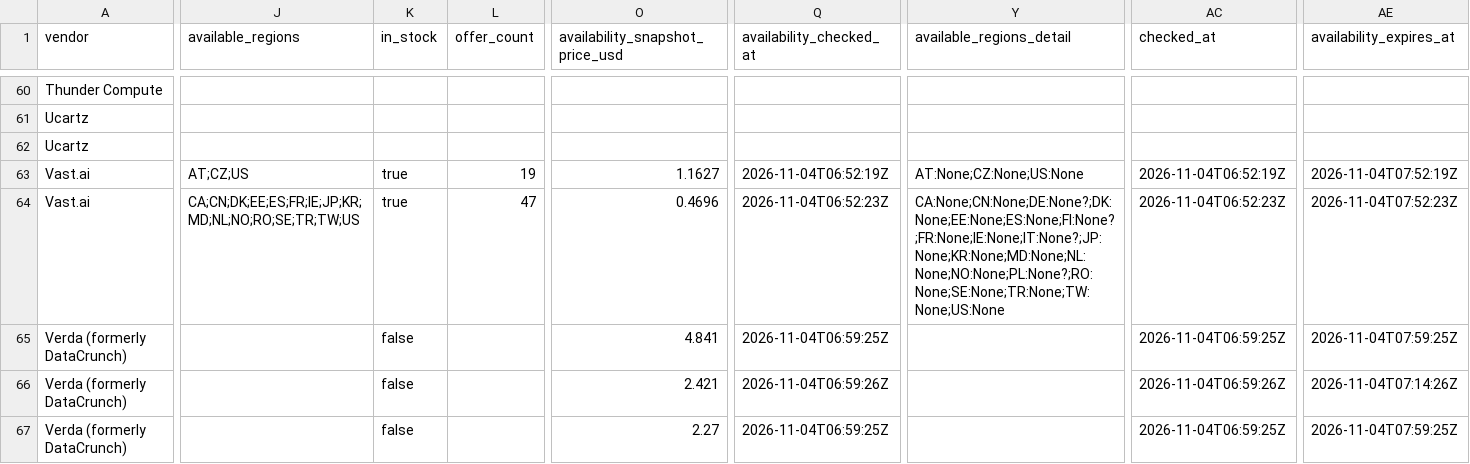
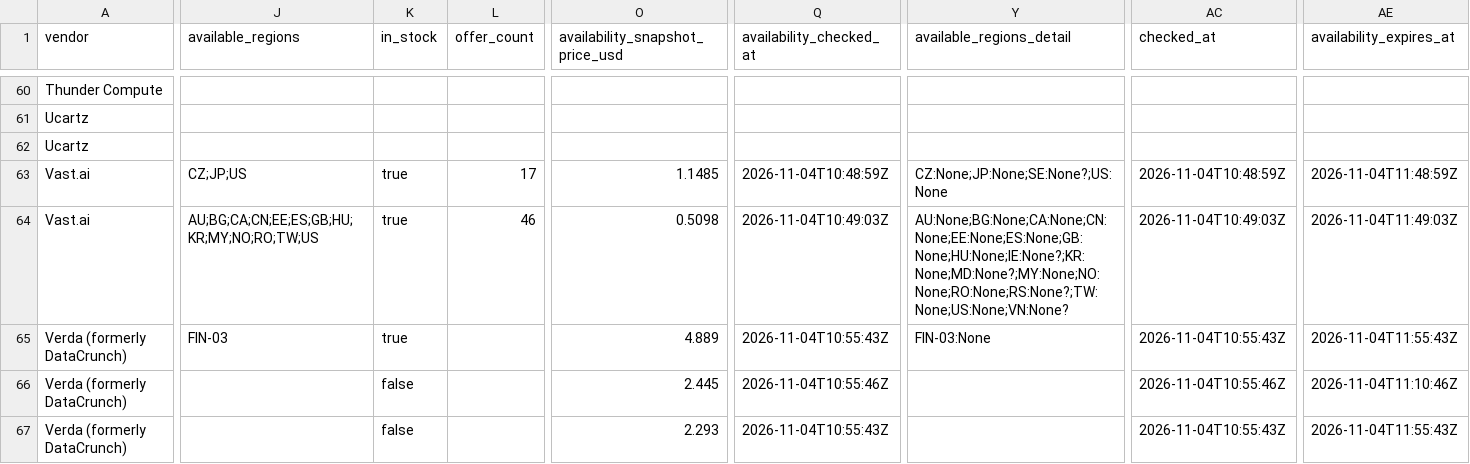
Before and after one commit to connormatthewdouglas/agent-work-stack-deals, a CSV file: latest/feed_enriched_v2_latest.csv, drawn as a sheet; only a part is shown, gaps mark what is left out; the diff covers the shown part only; the diff names each change by its address in the sheet, - before the commit and + after, or states it on an @@ line.

Commit message:
scout snapshot 2026-11-04T10:57:12Z gen 20261104T105712Z-f41e294c

```diff
--- a/latest/feed_enriched_v2_latest.csv
+++ b/latest/feed_enriched_v2_latest.csv
-J63 (available_regions): AT;CZ;US
+J63 (available_regions): CZ;JP;US
-L63 (offer_count): 19
+L63 (offer_count): 17
-O63 (availability_snapshot_price_usd): 1.1627
+O63 (availability_snapshot_price_usd): 1.1485
-Q63 (availability_checked_at): 2026-11-04T06:52:19Z
+Q63 (availability_checked_at): 2026-11-04T10:48:59Z
-Y63 (available_regions_detail): AT:None;CZ:None;US:None
+Y63 (available_regions_detail): CZ:None;JP:None;SE:None?;US:None
-AC63 (checked_at): 2026-11-04T06:52:19Z
+AC63 (checked_at): 2026-11-04T10:48:59Z
-AE63 (availability_expires_at): 2026-11-04T07:52:19Z
+AE63 (availability_expires_at): 2026-11-04T11:48:59Z
-J64 (available_regions): CA;CN;DK;EE;ES;FR;IE;JP;KR;MD;NL;NO;RO;SE;TR;TW;US
+J64 (available_regions): AU;BG;CA;CN;EE;ES;GB;HU;KR;MY;NO;RO;TW;US
-L64 (offer_count): 47
+L64 (offer_count): 46
-O64 (availability_snapshot_price_usd): 0.4696
+O64 (availability_snapshot_price_usd): 0.5098
-Q64 (availability_checked_at): 2026-11-04T06:52:23Z
+Q64 (availability_checked_at): 2026-11-04T10:49:03Z
-Y64 (available_regions_detail): CA:None;CN:None;DE:None?;DK:None;EE:None;ES:None;FI:None?;FR:None;IE:None;IT:None?;JP:None;KR:None;MD:None;NL:None;NO:None;PL:None?;RO:None;SE:None;TR:None;TW:None;US:None
+Y64 (available_regions_detail): AU:None;BG:None;CA:None;CN:None;EE:None;ES:None;GB:None;HU:None;IE:None?;KR:None;MD:None?;MY:None;NO:None;RO:None;RS:None?;TW:None;US:None;VN:None?
-AC64 (checked_at): 2026-11-04T06:52:23Z
+AC64 (checked_at): 2026-11-04T10:49:03Z
-AE64 (availability_expires_at): 2026-11-04T07:52:23Z
+AE64 (availability_expires_at): 2026-11-04T11:49:03Z
-J65 (available_regions): (empty)
+J65 (available_regions): FIN-03
-K65 (in_stock): false
+K65 (in_stock): true
-O65 (availability_snapshot_price_usd): 4.841
+O65 (availability_snapshot_price_usd): 4.889
-Q65 (availability_checked_at): 2026-11-04T06:59:25Z
+Q65 (availability_checked_at): 2026-11-04T10:55:43Z
-Y65 (available_regions_detail): (empty)
+Y65 (available_regions_detail): FIN-03:None
-AC65 (checked_at): 2026-11-04T06:59:25Z
+AC65 (checked_at): 2026-11-04T10:55:43Z
-AE65 (availability_expires_at): 2026-11-04T07:59:25Z
+AE65 (availability_expires_at): 2026-11-04T11:55:43Z
-O66 (availability_snapshot_price_usd): 2.421
+O66 (availability_snapshot_price_usd): 2.445
-Q66 (availability_checked_at): 2026-11-04T06:59:26Z
+Q66 (availability_checked_at): 2026-11-04T10:55:46Z
-AC66 (checked_at): 2026-11-04T06:59:26Z
+AC66 (checked_at): 2026-11-04T10:55:46Z
-AE66 (availability_expires_at): 2026-11-04T07:14:26Z
+AE66 (availability_expires_at): 2026-11-04T11:10:46Z
-O67 (availability_snapshot_price_usd): 2.27
+O67 (availability_snapshot_price_usd): 2.293
-Q67 (availability_checked_at): 2026-11-04T06:59:25Z
+Q67 (availability_checked_at): 2026-11-04T10:55:43Z
-AC67 (checked_at): 2026-11-04T06:59:25Z
+AC67 (checked_at): 2026-11-04T10:55:43Z
-AE67 (availability_expires_at): 2026-11-04T07:59:25Z
+AE67 (availability_expires_at): 2026-11-04T11:55:43Z
```
Also changed, not shown: 144 edited cells elsewhere in this file, latest/availability_v2_latest.csv, 4 other files.
